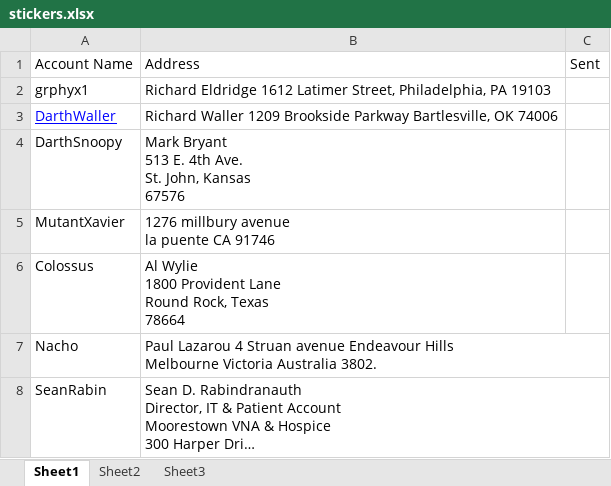
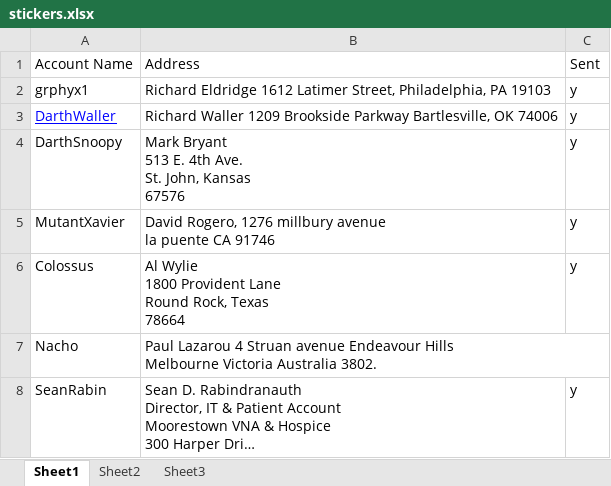
Before and after one commit to SomethingSexy/collectionstash, an Excel workbook: doc/stickers.xlsx, sheet Sheet1, drawn as a sheet; long unchanged cells end in …; values as stored, in another font and other column widths than the file's, no borders; the diff names each change by its address in the sheet, - before the commit and + after, or states it on an @@ line.

```diff
--- a/doc/stickers.xlsx (sheet Sheet1)
+++ b/doc/stickers.xlsx (sheet Sheet1)
-C2:C6: (empty)
+C2:C6: y
-B5: 1276 millbury…
+B5: David Rogero, 1276 millbury…
-C8: (empty)
+C8: y
```
Also changed, not shown: 1 other file.
